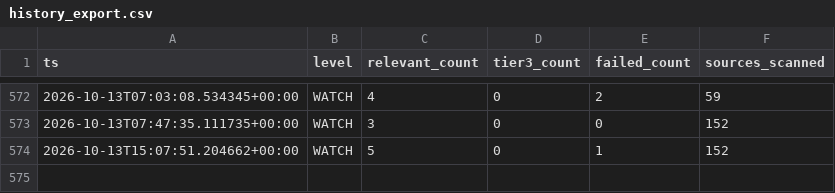
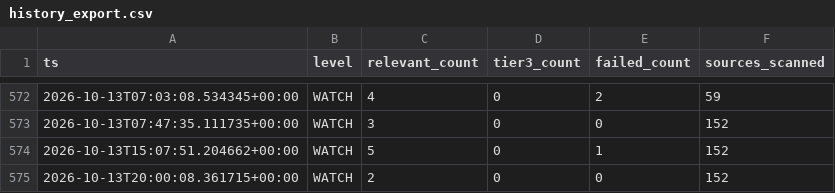
Before and after one commit to andrejsvorobjovs/baltic-monitor-site, a CSV file: history_export.csv, drawn as a sheet; only a part is shown, gaps mark what is left out.

```diff
--- a/history_export.csv
+++ b/history_export.csv
@@ -574 +574,2 @@ ts,level,relevant_count,tier3_count,failed_count,sources_scanned
 2026-10-13T15:07:51.204662+00:00,WATCH,5,0,1,152
+2026-10-13T20:00:08.361715+00:00,WATCH,2,0,0,152
```
Also changed, not shown: escalation_export.csv, 4 other files.
